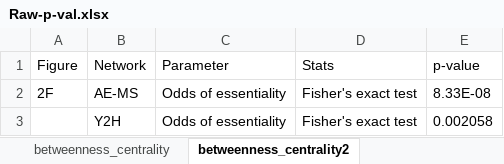
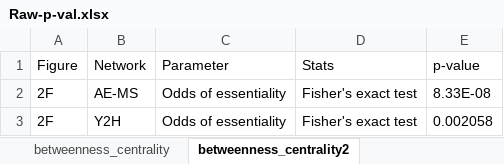
Before and after one commit to NCEMS/energetic-origins-of-PPI-connectivity, an Excel workbook: figures/supplementary/Raw-p-val.xlsx, sheet betweenness_centrality2, drawn as a sheet; values as stored, in another font and other column widths than the file's, no borders; the diff names each change by its address in the sheet, - before the commit and + after, or states it on an @@ line.

```diff
--- a/figures/supplementary/Raw-p-val.xlsx (sheet betweenness_centrality2)
+++ b/figures/supplementary/Raw-p-val.xlsx (sheet betweenness_centrality2)
-A3 (Figure): (empty)
+A3 (Figure): 2F
```
Also changed, not shown: sheet degree_centrality, sheet betweenness_centrality, sheet degree_centrality2, figures/supplementary/Raw-p-val_FDR_corrected.xlsx, 1 other file.
